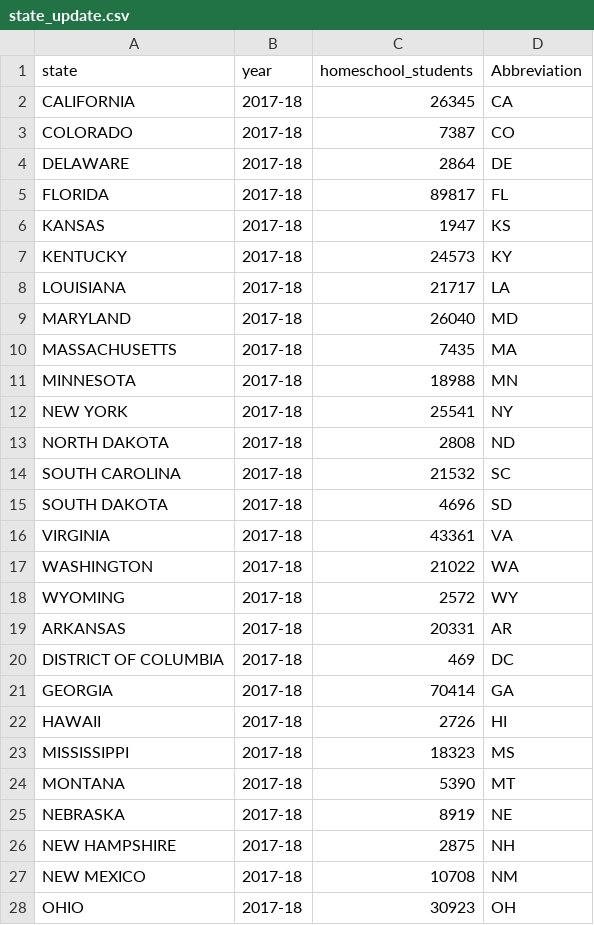
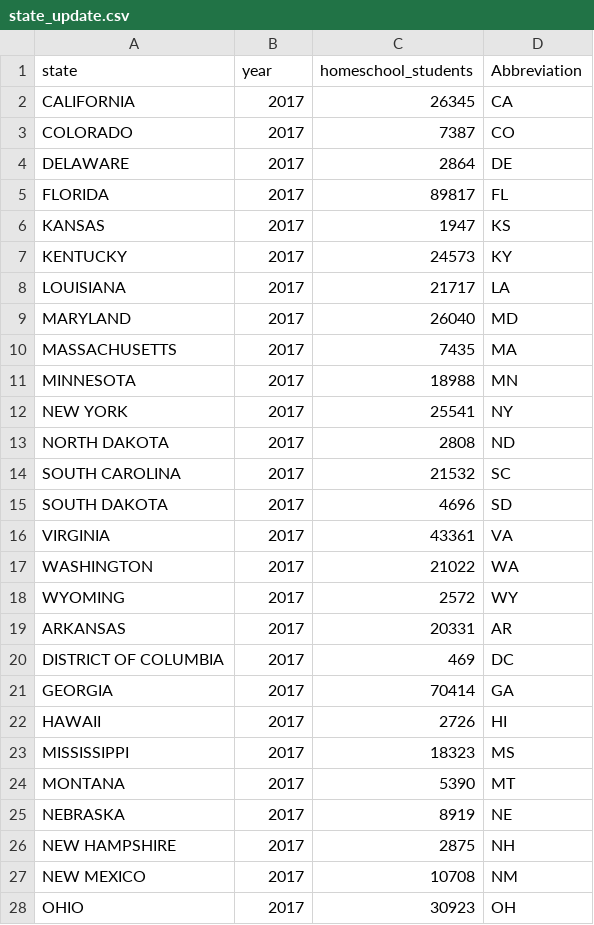
Before and after one commit to emilyqi01/American_homeschool, a CSV file: data/derived/state_update.csv, drawn as a sheet; only a part is shown; the diff covers the shown part only.

Commit message:
update data

```diff
--- a/data/derived/state_update.csv
+++ b/data/derived/state_update.csv
@@ -1,28 +1,28 @@
 "state","year","homeschool_students","Abbreviation"
-"CALIFORNIA","2017-18",26345,"CA"
-"COLORADO","2017-18",7387,"CO"
-"DELAWARE","2017-18",2864,"DE"
-"FLORIDA","2017-18",89817,"FL"
-"KANSAS","2017-18",1947,"KS"
-"KENTUCKY","2017-18",24573,"KY"
-"LOUISIANA","2017-18",21717,"LA"
-"MARYLAND","2017-18",26040,"MD"
-"MASSACHUSETTS","2017-18",7435,"MA"
-"MINNESOTA","2017-18",18988,"MN"
-"NEW YORK","2017-18",25541,"NY"
-"NORTH DAKOTA","2017-18",2808,"ND"
-"SOUTH CAROLINA","2017-18",21532,"SC"
-"SOUTH DAKOTA","2017-18",4696,"SD"
-"VIRGINIA","2017-18",43361,"VA"
-"WASHINGTON","2017-18",21022,"WA"
-"WYOMING","2017-18",2572,"WY"
-"ARKANSAS","2017-18",20331,"AR"
-"DISTRICT OF COLUMBIA","2017-18",469,"DC"
-"GEORGIA","2017-18",70414,"GA"
-"HAWAII","2017-18",2726,"HI"
-"MISSISSIPPI","2017-18",18323,"MS"
-"MONTANA","2017-18",5390,"MT"
-"NEBRASKA","2017-18",8919,"NE"
-"NEW HAMPSHIRE","2017-18",2875,"NH"
-"NEW MEXICO","2017-18",10708,"NM"
-"OHIO","2017-18",30923,"OH"
+"CALIFORNIA","2017",26345,"CA"
+"COLORADO","2017",7387,"CO"
+"DELAWARE","2017",2864,"DE"
+"FLORIDA","2017",89817,"FL"
+"KANSAS","2017",1947,"KS"
+"KENTUCKY","2017",24573,"KY"
+"LOUISIANA","2017",21717,"LA"
+"MARYLAND","2017",26040,"MD"
+"MASSACHUSETTS","2017",7435,"MA"
+"MINNESOTA","2017",18988,"MN"
+"NEW YORK","2017",25541,"NY"
+"NORTH DAKOTA","2017",2808,"ND"
+"SOUTH CAROLINA","2017",21532,"SC"
+"SOUTH DAKOTA","2017",4696,"SD"
+"VIRGINIA","2017",43361,"VA"
+"WASHINGTON","2017",21022,"WA"
+"WYOMING","2017",2572,"WY"
+"ARKANSAS","2017",20331,"AR"
+"DISTRICT OF COLUMBIA","2017",469,"DC"
+"GEORGIA","2017",70414,"GA"
+"HAWAII","2017",2726,"HI"
+"MISSISSIPPI","2017",18323,"MS"
+"MONTANA","2017",5390,"MT"
+"NEBRASKA","2017",8919,"NE"
+"NEW HAMPSHIRE","2017",2875,"NH"
+"NEW MEXICO","2017",10708,"NM"
+"OHIO","2017",30923,"OH"
```
Also changed, not shown: 147 edited cells elsewhere in this file, 4 other files.
